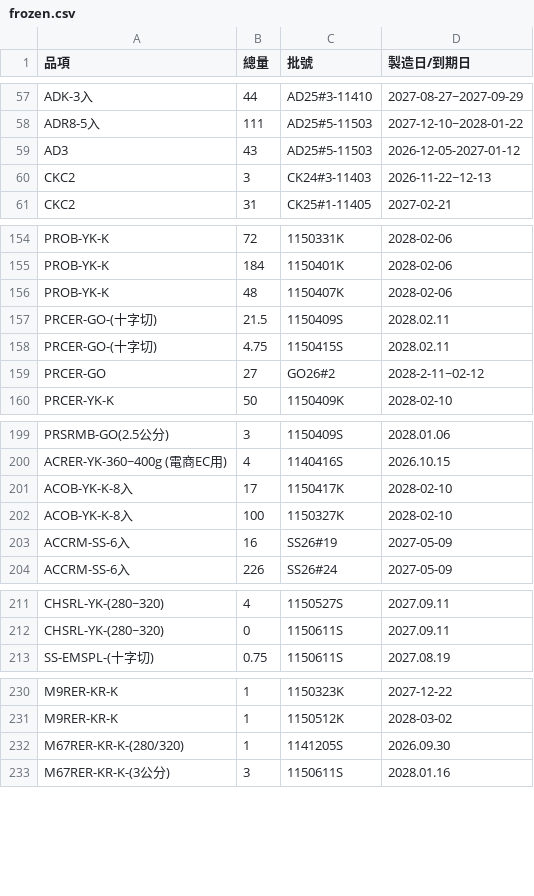
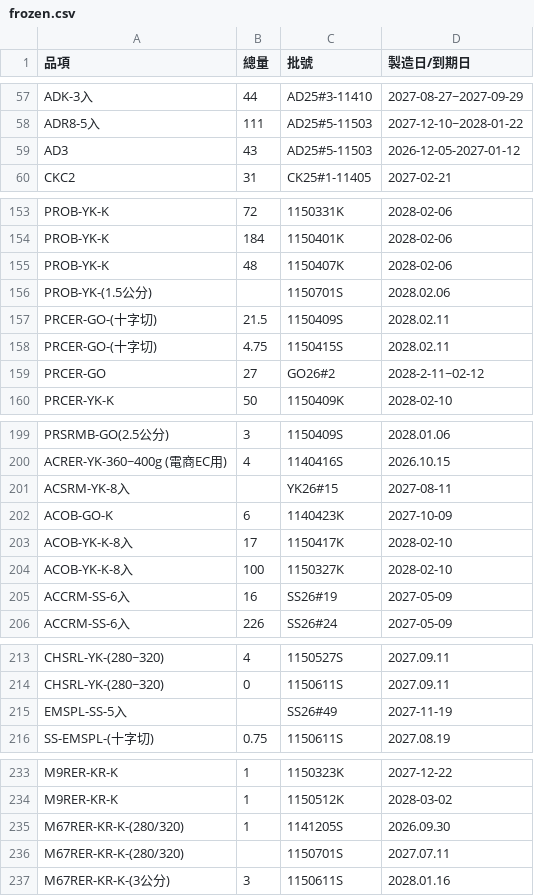
Before and after one commit to mingfonglpg-bit/-, a CSV file: frozen.csv, drawn as a sheet; only a part is shown, gaps mark what is left out; the diff covers the shown part only.

```diff
--- a/frozen.csv
+++ b/frozen.csv
@@ -59,3 +59,2 @@ ADR8-5入,111,AD25#5-11503,2027-12-10~2028-01-22
 AD3,43,AD25#5-11503,2026-12-05-2027-01-12
-CKC2,3,CK24#3-11403,2026-11-22~12-13
 CKC2,31,CK25#1-11405,2027-02-21
@@ -156,2 +155,3 @@ PROB-YK-K,184,1150401K,2028-02-06
 PROB-YK-K,48,1150407K,2028-02-06
+PROB-YK-(1.5公分),,1150701S,2028.02.06
 PRCER-GO-(十字切),21.5,1150409S,2028.02.11
@@ -200,2 +200,4 @@ PRSRMB-GO(2.5公分),3,1150409S,2028.01.06
 ACRER-YK-360~400g (電商EC用),4,1140416S,2026.10.15
+ACSRM-YK-8入,,YK26#15,2027-08-11
+ACOB-GO-K,6,1140423K,2027-10-09
 ACOB-YK-K-8入,17,1150417K,2028-02-10
@@ -212,2 +214,3 @@ CHSRL-YK-(280~320),4,1150527S,2027.09.11
 CHSRL-YK-(280~320),0,1150611S,2027.09.11
+EMSPL-SS-5入,,SS26#49,2027-11-19
 SS-EMSPL-(十字切),0.75,1150611S,2027.08.19
@@ -232,2 +235,3 @@ M9RER-KR-K,1,1150512K,2028-03-02
 M67RER-KR-K-(280/320),1,1141205S,2026.09.30
+M67RER-KR-K-(280/320),,1150701S,2027.07.11
 M67RER-KR-K-(3公分),3,1150611S,2028.01.16
```
Also changed, not shown: 1 removed row, 2 moved rows and 6 edited cells elsewhere in this file, beef.csv, chilled.csv.
